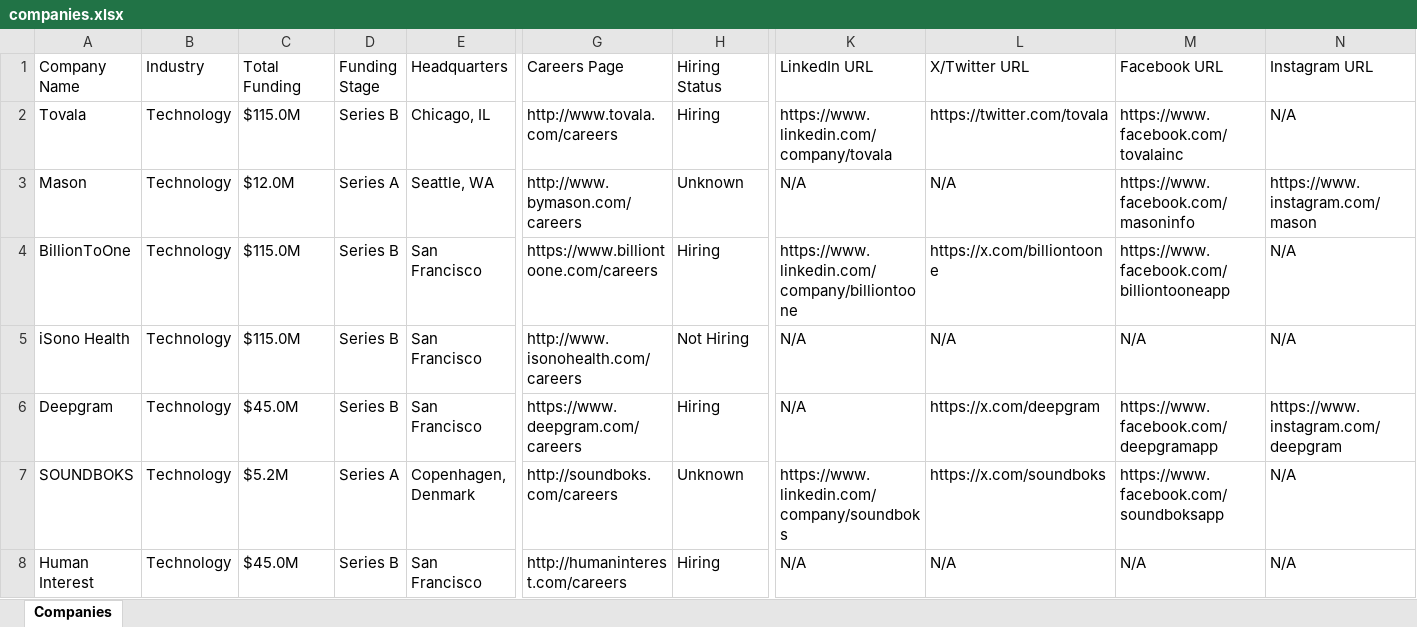
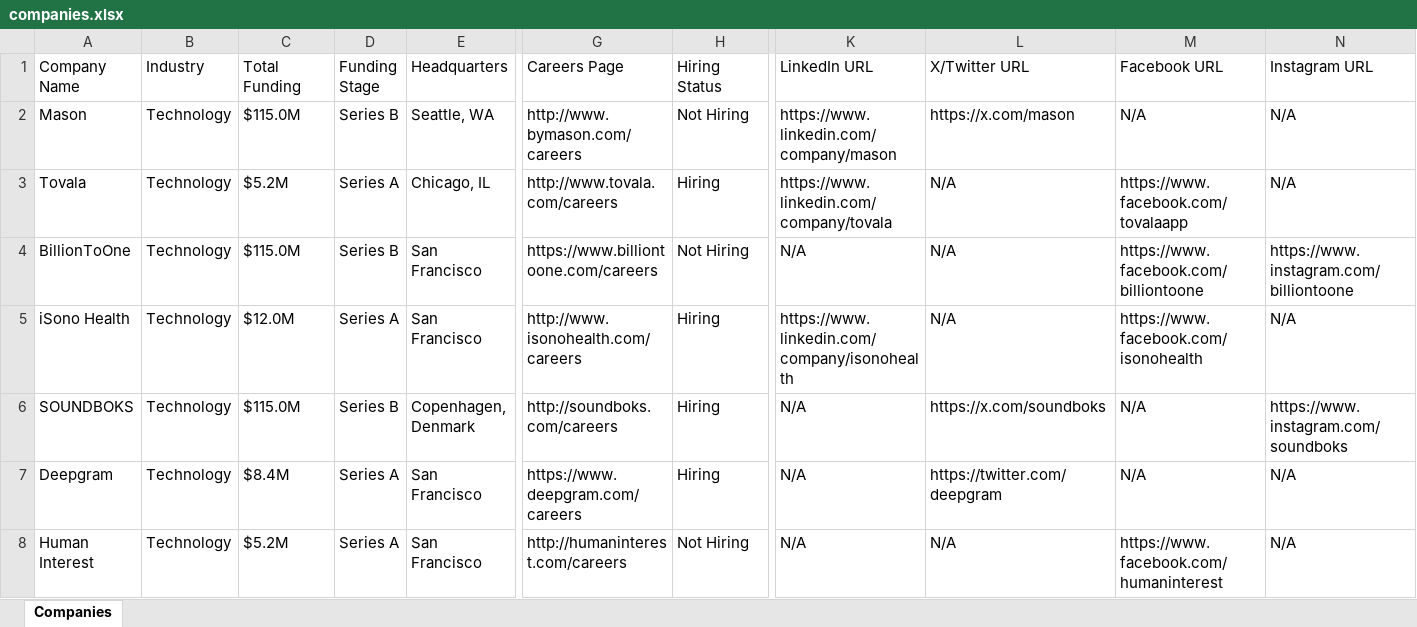
Before and after one commit to usergit535/talent_intelligence_project_2, an Excel workbook: output/companies.xlsx, sheet Companies, drawn as a sheet; only a part is shown, gaps mark what is left out; values as stored, in another font and other column widths than the file's, no cell formats; removed rows and columns are numbered as before the commit, all else as after; rows hold the shown columns only; the diff covers the shown part only; the diff names each change by its address in the sheet, - before the commit and + after, or states it on an @@ line.

```diff
--- a/output/companies.xlsx (sheet Companies)
+++ b/output/companies.xlsx (sheet Companies)
-row 2: Tovala | Technology | $115.0M | Series B | Chicago, IL | http://www.tovala.com/careers | Hiring | https://www.linkedin.com/company/tovala | https://twitter.com/tovala | https://www.facebook.com/tovalainc | N/A
-C2 (Total Funding): $12.0M
+C2 (Total Funding): $115.0M
-D2 (Funding Stage): Series A
+D2 (Funding Stage): Series B
-H2 (Hiring Status): Unknown
+H2 (Hiring Status): Not Hiring
-K2 (LinkedIn URL): N/A
+K2 (LinkedIn URL): https://www.linkedin.com/company/mason
-L2 (X/Twitter URL): N/A
+L2 (X/Twitter URL): https://x.com/mason
-M2 (Facebook URL): https://www.facebook.com/masoninfo
+M2 (Facebook URL): N/A
-N2 (Instagram URL): https://www.instagram.com/mason
+N2 (Instagram URL): N/A
+row 3: Tovala | Technology | $5.2M | Series A | Chicago, IL | http://www.tovala.com/careers | Hiring | https://www.linkedin.com/company/tovala | N/A | https://www.facebook.com/tovalaapp | N/A
-H4 (Hiring Status): Hiring
+H4 (Hiring Status): Not Hiring
-K4 (LinkedIn URL): https://www.linkedin.com/company/billiontoone
+K4 (LinkedIn URL): N/A
-L4 (X/Twitter URL): https://x.com/billiontoone
+L4 (X/Twitter URL): N/A
-M4 (Facebook URL): https://www.facebook.com/billiontooneapp
+M4 (Facebook URL): https://www.facebook.com/billiontoone
-N4 (Instagram URL): N/A
+N4 (Instagram URL): https://www.instagram.com/billiontoone
-C5 (Total Funding): $115.0M
+C5 (Total Funding): $12.0M
-D5 (Funding Stage): Series B
+D5 (Funding Stage): Series A
-H5 (Hiring Status): Not Hiring
+H5 (Hiring Status): Hiring
-K5 (LinkedIn URL): N/A
+K5 (LinkedIn URL): https://www.linkedin.com/company/isonohealth
-M5 (Facebook URL): N/A
+M5 (Facebook URL): https://www.facebook.com/isonohealth
-row 6: Deepgram | Technology | $45.0M | Series B | San Francisco | https://www.deepgram.com/careers | Hiring | N/A | https://x.com/deepgram | https://www.facebook.com/deepgramapp | https://www.instagram.com/deepgram
-C6 (Total Funding): $5.2M
+C6 (Total Funding): $115.0M
-D6 (Funding Stage): Series A
+D6 (Funding Stage): Series B
-H6 (Hiring Status): Unknown
+H6 (Hiring Status): Hiring
-K6 (LinkedIn URL): https://www.linkedin.com/company/soundboks
+K6 (LinkedIn URL): N/A
-M6 (Facebook URL): https://www.facebook.com/soundboksapp
+M6 (Facebook URL): N/A
-N6 (Instagram URL): N/A
+N6 (Instagram URL): https://www.instagram.com/soundboks
+row 7: Deepgram | Technology | $8.4M | Series A | San Francisco | https://www.deepgram.com/careers | Hiring | N/A | https://twitter.com/deepgram | N/A | N/A
-C8 (Total Funding): $45.0M
+C8 (Total Funding): $5.2M
-D8 (Funding Stage): Series B
+D8 (Funding Stage): Series A
-H8 (Hiring Status): Hiring
+H8 (Hiring Status): Not Hiring
-M8 (Facebook URL): N/A
+M8 (Facebook URL): https://www.facebook.com/humaninterest
```
Also changed, not shown: 14 added rows, 14 removed rows and 358 edited cells elsewhere in this sheet, cell formats, 1 other file.
